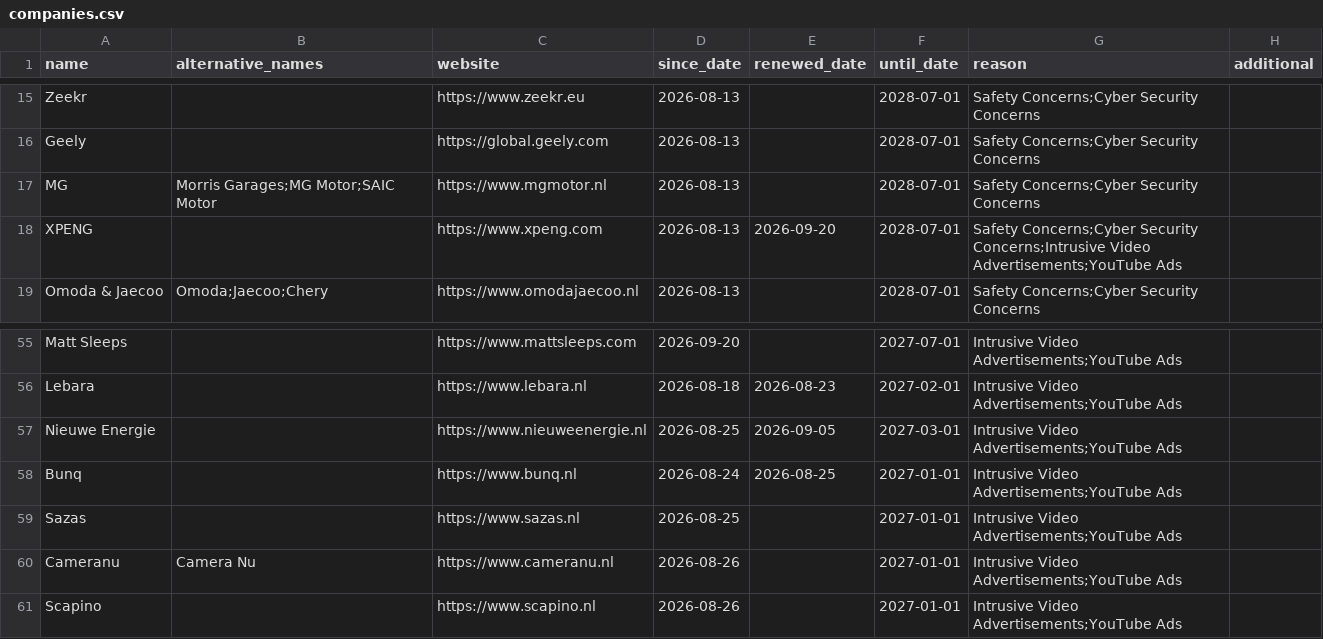
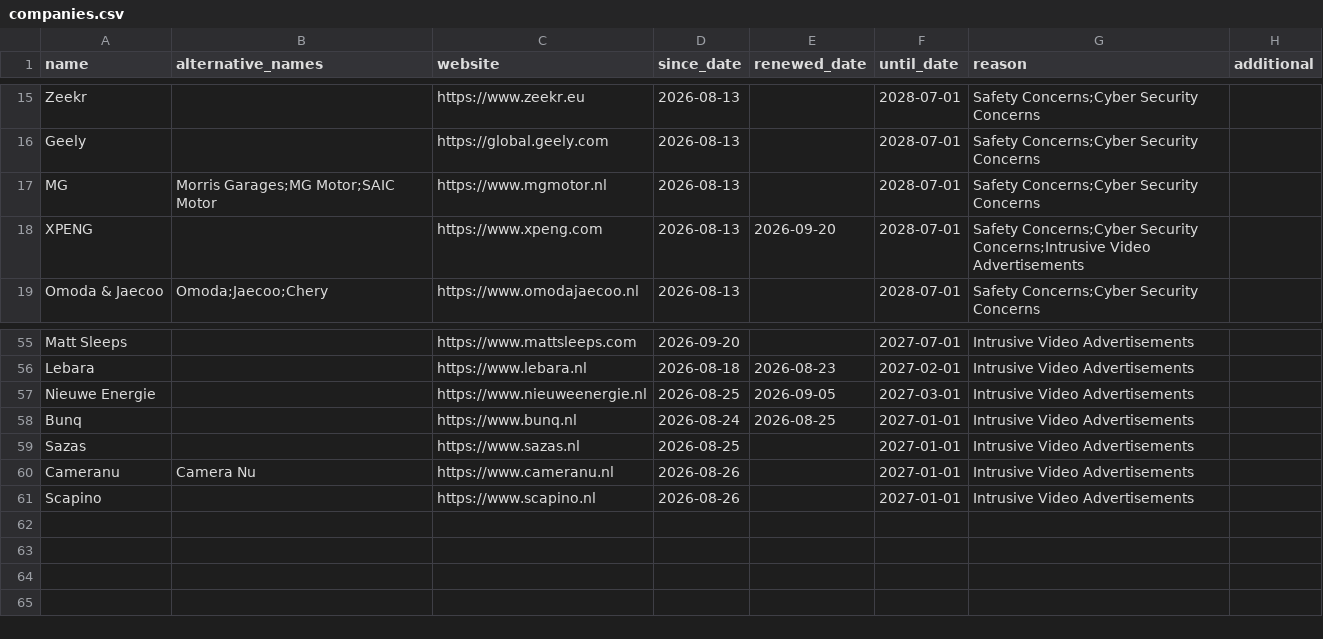
Before and after one commit to HNJAMeindersma/blacklist, a CSV file: companies.csv, drawn as a sheet; only a part is shown, gaps mark what is left out; the diff covers the shown part only.

```diff
--- a/companies.csv
+++ b/companies.csv
@@ -17,3 +17,3 @@
 "MG","Morris Garages;MG Motor;SAIC Motor","https://www.mgmotor.nl", 2026-08-13,,2028-07-01,"Safety Concerns;Cyber Security Concerns",
-"XPENG",,"https://www.xpeng.com",2026-08-13,2026-09-20,2028-07-01,"Safety Concerns;Cyber Security Concerns;Intrusive Video Advertisements;YouTube Ads",
+"XPENG",,"https://www.xpeng.com",2026-08-13,2026-09-20,2028-07-01,"Safety Concerns;Cyber Security Concerns;Intrusive Video Advertisements",
 "Omoda & Jaecoo","Omoda;Jaecoo;Chery","https://www.omodajaecoo.nl",2026-08-13,,2028-07-01,"Safety Concerns;Cyber Security Concerns",
@@ -55,7 +55,7 @@
-"Matt Sleeps",,"https://www.mattsleeps.com",2026-09-20,,2027-07-01,"Intrusive Video Advertisements;YouTube Ads",
-"Lebara",,"https://www.lebara.nl",2026-08-18,2026-08-23,2027-02-01,"Intrusive Video Advertisements;YouTube Ads",
-"Nieuwe Energie",,"https://www.nieuweenergie.nl",2026-08-25,2026-09-05,2027-03-01,"Intrusive Video Advertisements;YouTube Ads",
-"Bunq",,"https://www.bunq.nl",2026-08-24,2026-08-25,2027-01-01,"Intrusive Video Advertisements;YouTube Ads",
-"Sazas",,"https://www.sazas.nl",2026-08-25,,2027-01-01,"Intrusive Video Advertisements;YouTube Ads",
-"Cameranu","Camera Nu","https://www.cameranu.nl",2026-08-26,,2027-01-01,"Intrusive Video Advertisements;YouTube Ads",
-"Scapino",,"https://www.scapino.nl",2026-08-26,,2027-01-01,"Intrusive Video Advertisements;YouTube Ads",
+"Matt Sleeps",,"https://www.mattsleeps.com",2026-09-20,,2027-07-01,"Intrusive Video Advertisements",
+"Lebara",,"https://www.lebara.nl",2026-08-18,2026-08-23,2027-02-01,"Intrusive Video Advertisements",
+"Nieuwe Energie",,"https://www.nieuweenergie.nl",2026-08-25,2026-09-05,2027-03-01,"Intrusive Video Advertisements",
+"Bunq",,"https://www.bunq.nl",2026-08-24,2026-08-25,2027-01-01,"Intrusive Video Advertisements",
+"Sazas",,"https://www.sazas.nl",2026-08-25,,2027-01-01,"Intrusive Video Advertisements",
+"Cameranu","Camera Nu","https://www.cameranu.nl",2026-08-26,,2027-01-01,"Intrusive Video Advertisements",
+"Scapino",,"https://www.scapino.nl",2026-08-26,,2027-01-01,"Intrusive Video Advertisements",
```
Also changed, not shown: 27 edited cells elsewhere in this file.
